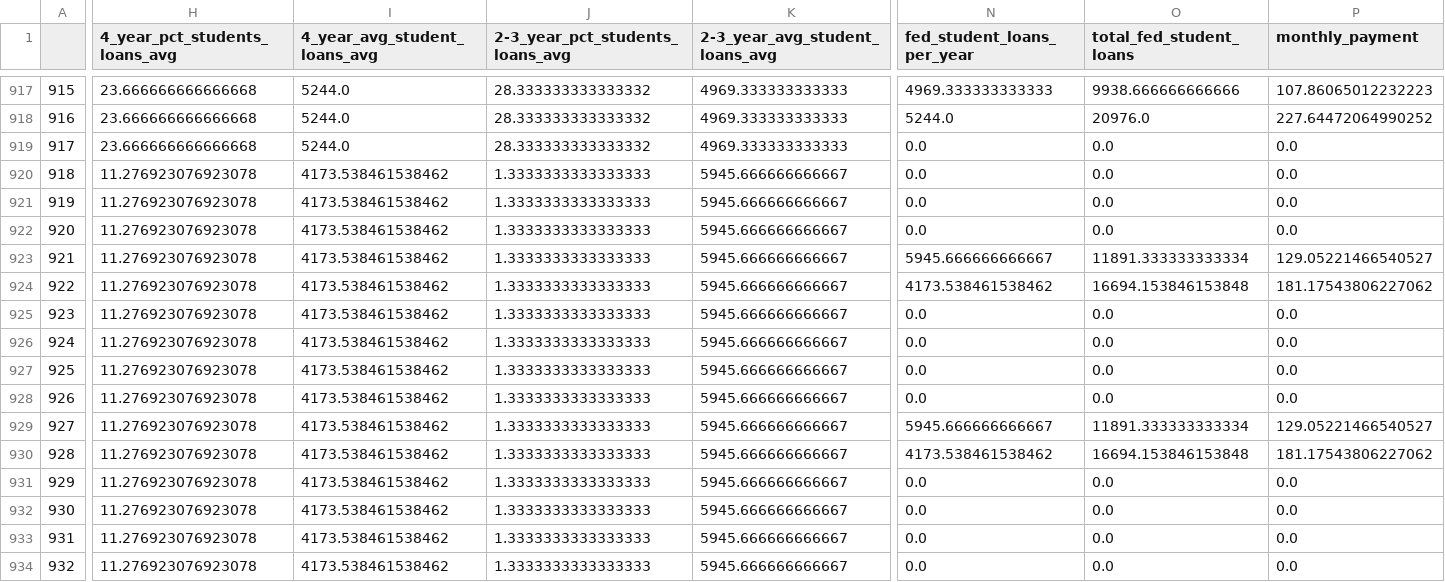
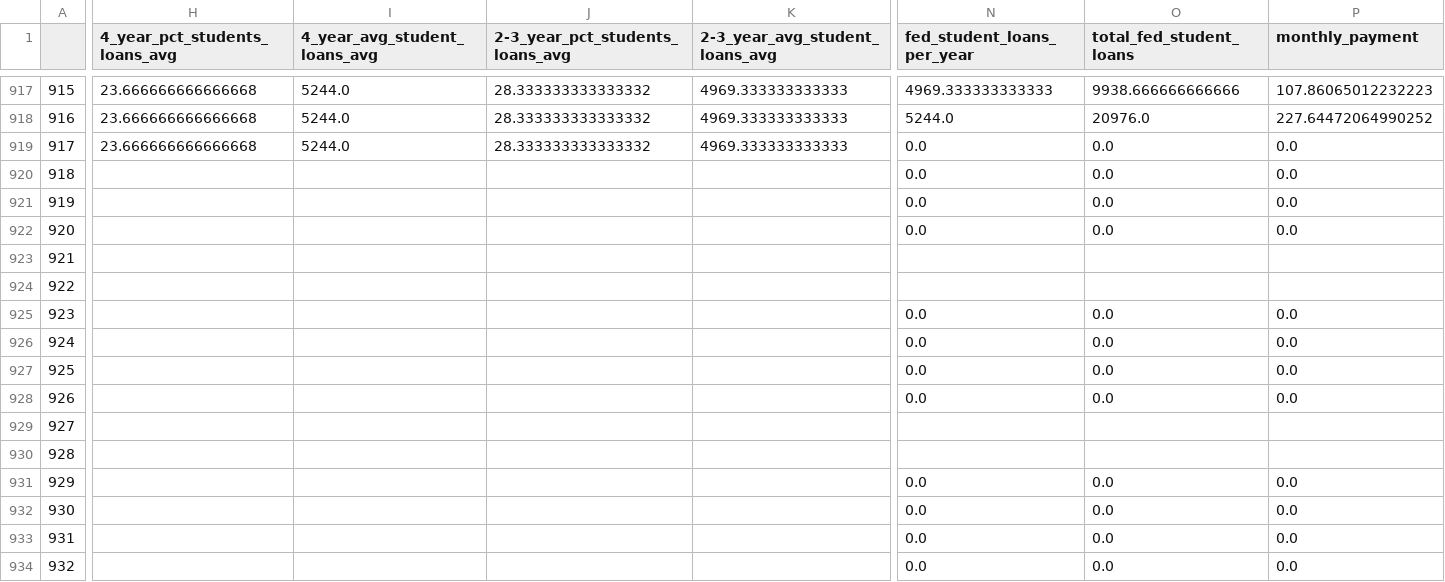
Before and after one commit to volunteercjt/capstone_da9_chase, a CSV file: tables/median_sex_education_all.csv, drawn as a sheet; only a part is shown, gaps mark what is left out; the diff covers the shown part only; the diff names each change by its address in the sheet, - before the commit and + after, or states it on an @@ line.

```diff
--- a/tables/median_sex_education_all.csv
+++ b/tables/median_sex_education_all.csv
-H920:H934 (4_year_pct_students_loans_avg): 11.276923076923078
+H920:H934 (4_year_pct_students_loans_avg): (empty)
-I920:I934 (4_year_avg_student_loans_avg): 4173.538461538462
+I920:I934 (4_year_avg_student_loans_avg): (empty)
-J920:J934 (2-3_year_pct_students_loans_avg): 1.3333333333333333
+J920:J934 (2-3_year_pct_students_loans_avg): (empty)
-K920:K934 (2-3_year_avg_student_loans_avg): 5945.666666666667
+K920:K934 (2-3_year_avg_student_loans_avg): (empty)
-N923 (fed_student_loans_per_year): 5945.666666666667
+N923 (fed_student_loans_per_year): (empty)
-O923 (total_fed_student_loans): 11891.333333333334
+O923 (total_fed_student_loans): (empty)
-P923 (monthly_payment): 129.05221466540527
+P923 (monthly_payment): (empty)
-N924 (fed_student_loans_per_year): 4173.538461538462
+N924 (fed_student_loans_per_year): (empty)
-O924 (total_fed_student_loans): 16694.153846153848
+O924 (total_fed_student_loans): (empty)
-P924 (monthly_payment): 181.17543806227062
+P924 (monthly_payment): (empty)
-N929 (fed_student_loans_per_year): 5945.666666666667
+N929 (fed_student_loans_per_year): (empty)
-O929 (total_fed_student_loans): 11891.333333333334
+O929 (total_fed_student_loans): (empty)
-P929 (monthly_payment): 129.05221466540527
+P929 (monthly_payment): (empty)
-N930 (fed_student_loans_per_year): 4173.538461538462
+N930 (fed_student_loans_per_year): (empty)
-O930 (total_fed_student_loans): 16694.153846153848
+O930 (total_fed_student_loans): (empty)
-P930 (monthly_payment): 181.17543806227062
+P930 (monthly_payment): (empty)
```
Also changed, not shown: 42 edited cells elsewhere in this file, tables/bachelor_major_25_to_39.csv, tables/median_sex_education_total_only.csv, 14 other files.
